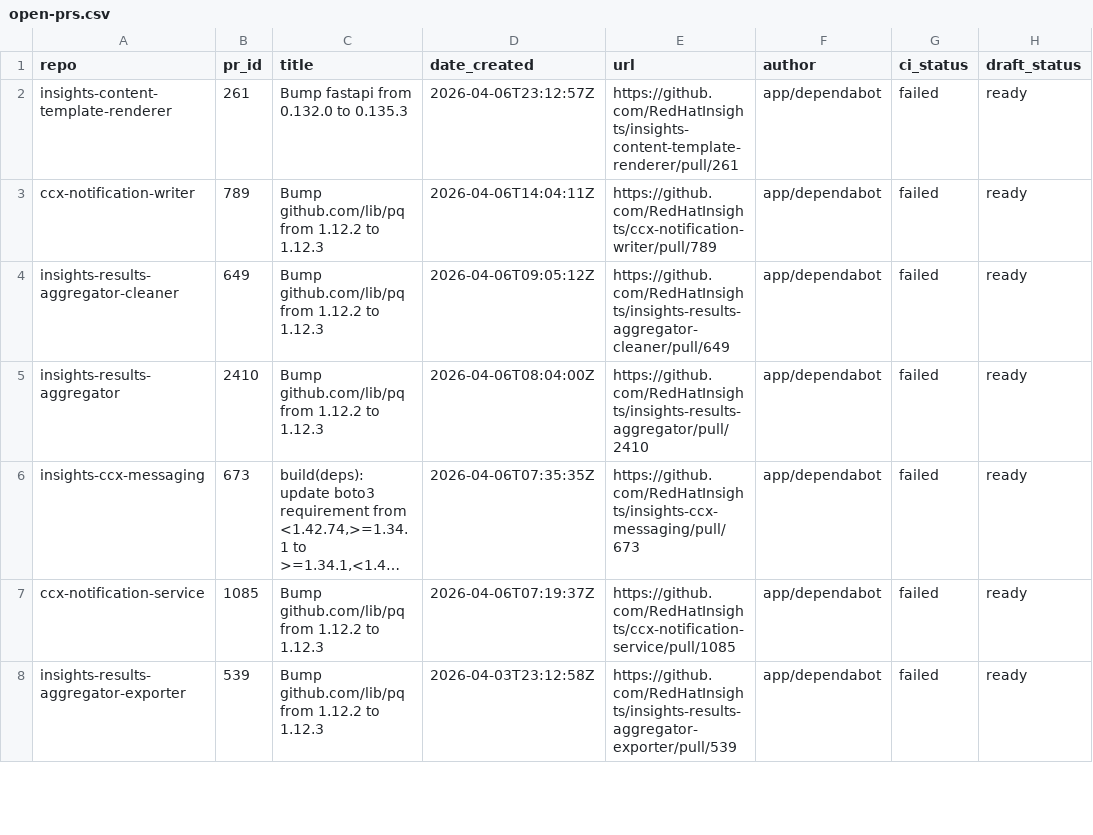
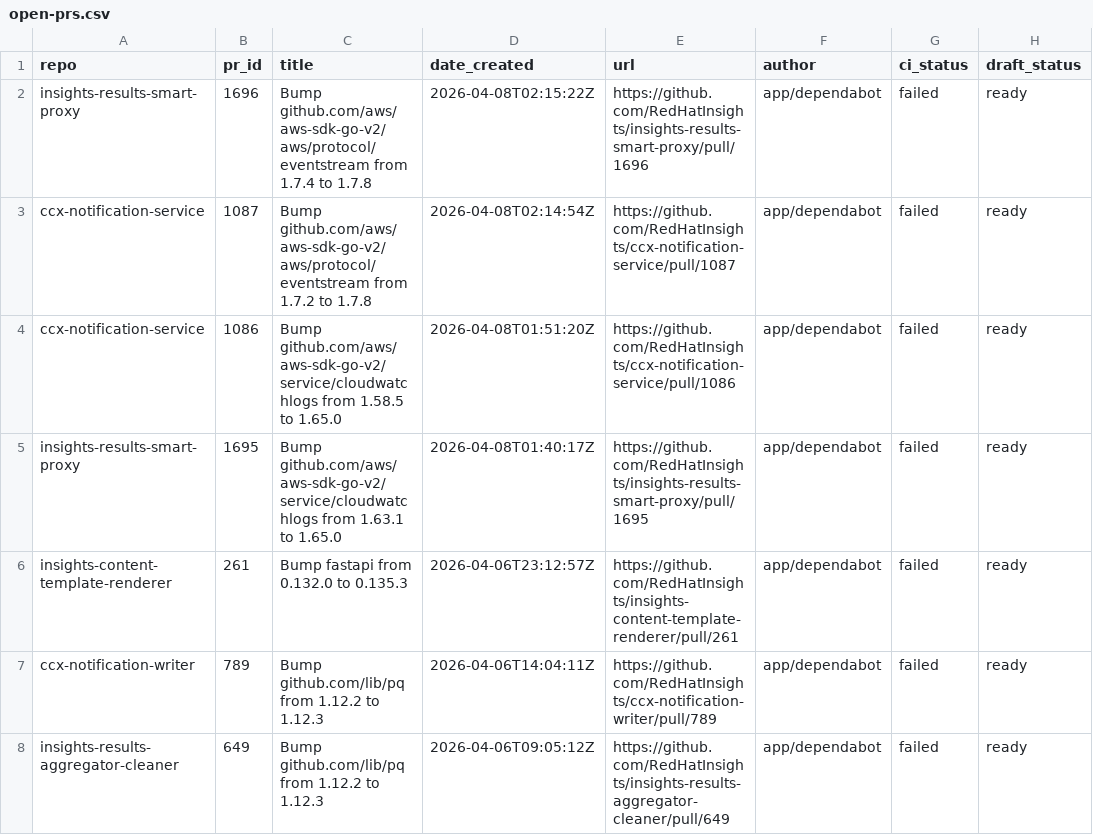
Before and after one commit to lenasolarova/processing-tools-github, a CSV file: open_mr_pr/github/open-prs.csv, drawn as a sheet; only a part is shown; the shorter side is filled out with more unchanged rows; long unchanged cells end in ….

```diff
--- a/open_mr_pr/github/open-prs.csv
+++ b/open_mr_pr/github/open-prs.csv
@@ -1,2 +1,6 @@
 repo,pr_id,title,date_created,url,author,ci_status,draft_status
+insights-results-smart-proxy,1696,Bump github.com/aws/aws-sdk-go-v2/aws/protocol/eventstream from 1.7.4 to 1.7.8,2026-04-08T02:15:22Z,https://github.com/RedHatInsights/insights-results-smart-proxy/pull/1696,app/dependabot,failed,ready
+ccx-notification-service,1087,Bump github.com/aws/aws-sdk-go-v2/aws/protocol/eventstream from 1.7.2 to 1.7.8,2026-04-08T02:14:54Z,https://github.com/RedHatInsights/ccx-notification-service/pull/1087,app/dependabot,failed,ready
+ccx-notification-service,1086,Bump github.com/aws/aws-sdk-go-v2/service/cloudwatchlogs from 1.58.5 to 1.65.0,2026-04-08T01:51:20Z,https://github.com/RedHatInsights/ccx-notification-service/pull/1086,app/dependabot,failed,ready
+insights-results-smart-proxy,1695,Bump github.com/aws/aws-sdk-go-v2/service/cloudwatchlogs from 1.63.1 to 1.65.0,2026-04-08T01:40:17Z,https://github.com/RedHatInsights/insights-results-smart-proxy/pull/1695,app/dependabot,failed,ready
 insights-content-template-renderer,261,Bump fastapi from 0.132.0 to 0.135.3,2026-04-06T23:12:57Z,https://github.com/RedHatInsights/insights-content-template-renderer/pull/261,app/dependabot,failed,ready
```
Also changed, not shown: 3 other files.
